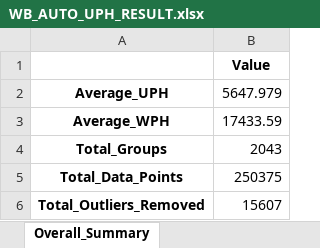
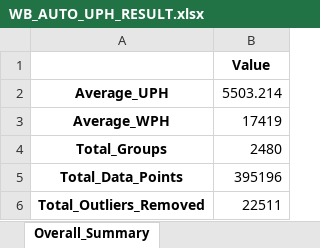
Before and after one commit to tummatonzgun/NEW_WEB, an Excel workbook: temp/WB_AUTO_UPH_RESULT.xlsx, sheet Overall_Summary, drawn as a sheet; values as stored, in another font and other column widths than the file's, no borders; the diff names each change by its address in the sheet, - before the commit and + after, or states it on an @@ line.

```diff
--- a/temp/WB_AUTO_UPH_RESULT.xlsx (sheet Overall_Summary)
+++ b/temp/WB_AUTO_UPH_RESULT.xlsx (sheet Overall_Summary)
-B2: 5647.979
+B2: 5503.214
-B3: 17433.59
+B3: 17419
-B4: 2043
+B4: 2480
-B5: 250375
+B5: 395196
-B6: 15607
+B6: 22511
```
Also changed, not shown: sheet UPH_Results, sheet Model_Summary, 8 other files.
